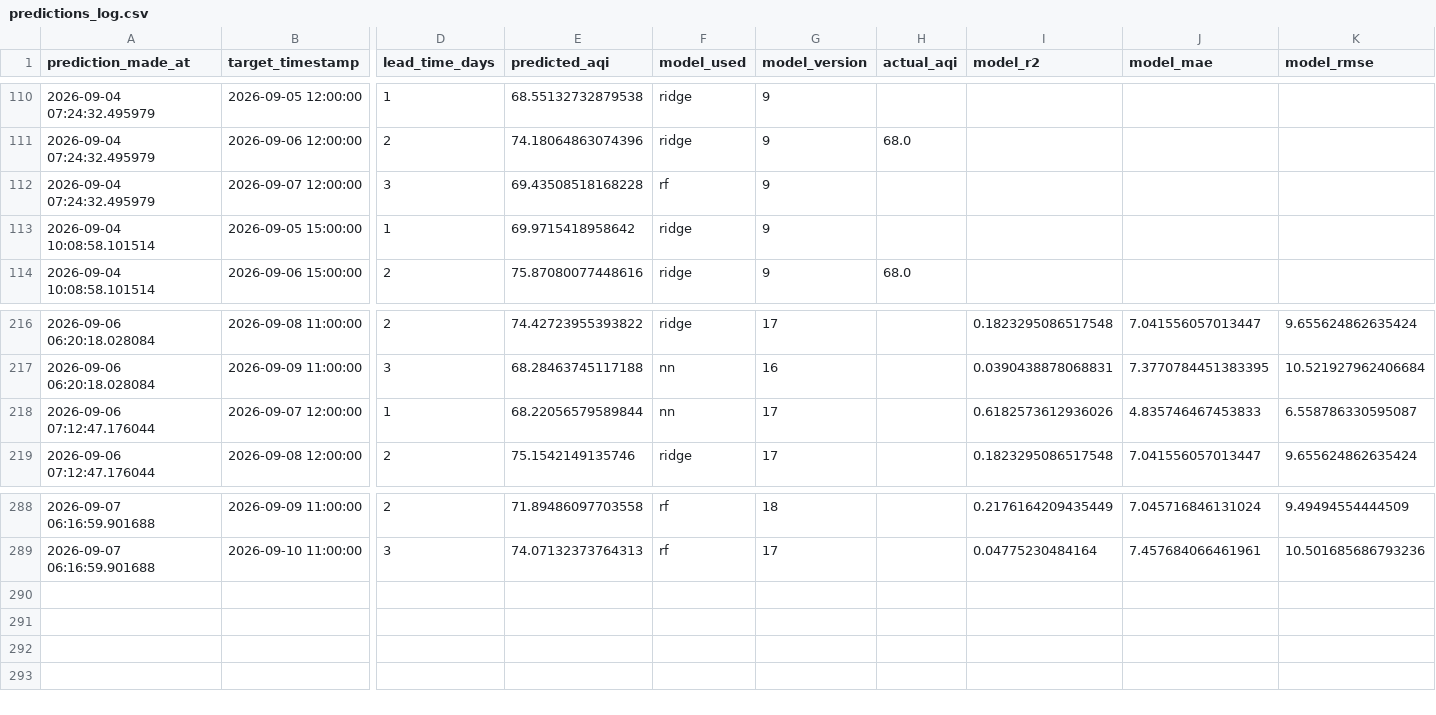
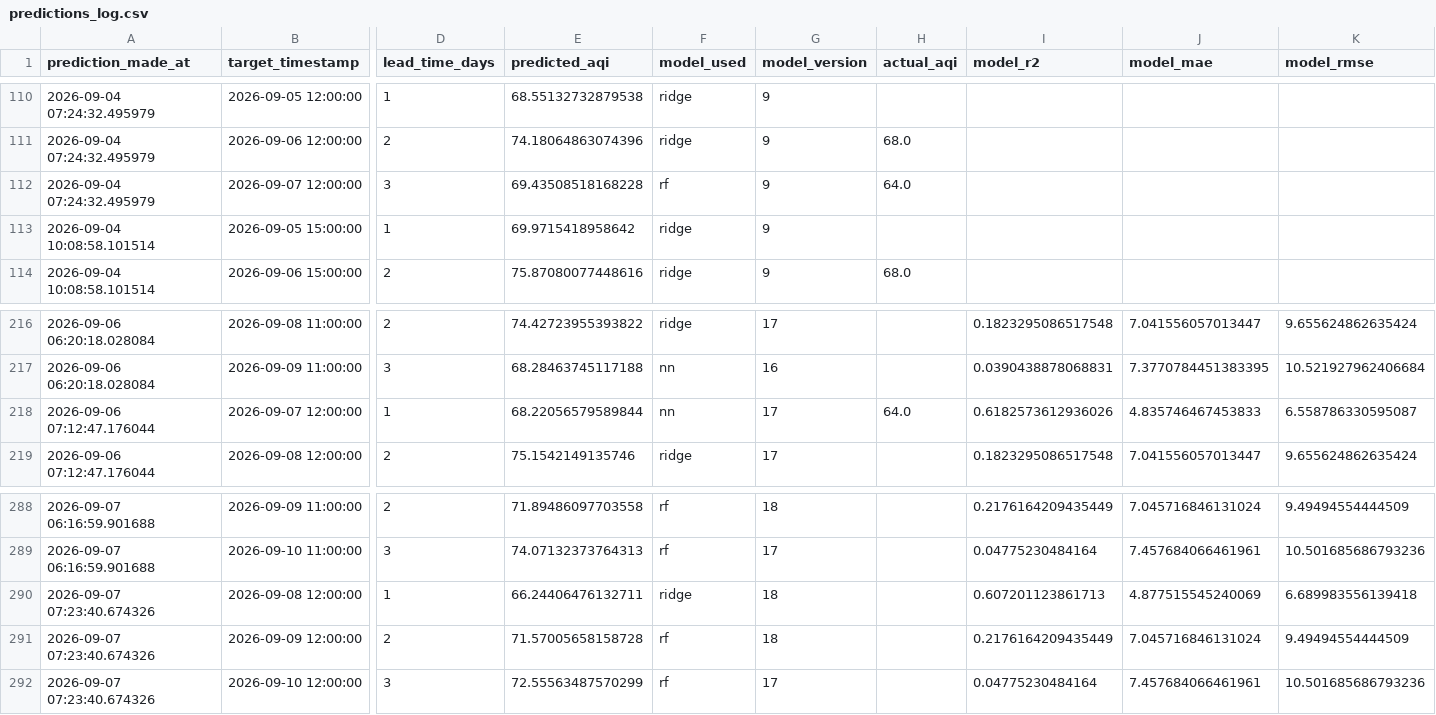
Before and after one commit to SyedAnasAzim/AQI-prediction, a CSV file: predictions_log.csv, drawn as a sheet; only a part is shown, gaps mark what is left out; rows hold the shown columns only; the diff names each change by its address in the sheet, - before the commit and + after, or states it on an @@ line.

Commit message:
hourly inference: update predictions_log.csv and shap values

```diff
--- a/predictions_log.csv
+++ b/predictions_log.csv
-H112 (actual_aqi): (empty)
+H112 (actual_aqi): 64.0
-H218 (actual_aqi): (empty)
+H218 (actual_aqi): 64.0
+row 290: 2026-09-07 07:23:40.674326 | 2026-09-08 12:00:00 | 1 | 66.24406476132711 | ridge | 18 |  | 0.607201123861713 | 4.877515545240069 | 6.689983556139418
+row 291: 2026-09-07 07:23:40.674326 | 2026-09-09 12:00:00 | 2 | 71.57005658158728 | rf | 18 |  | 0.2176164209435449 | 7.045716846131024 | 9.49494554444509
+row 292: 2026-09-07 07:23:40.674326 | 2026-09-10 12:00:00 | 3 | 72.55563487570299 | rf | 17 |  | 0.04775230484164 | 7.457684066461961 | 10.501685686793236
```
Also changed, not shown: data/aqi_shap_values.csv.
